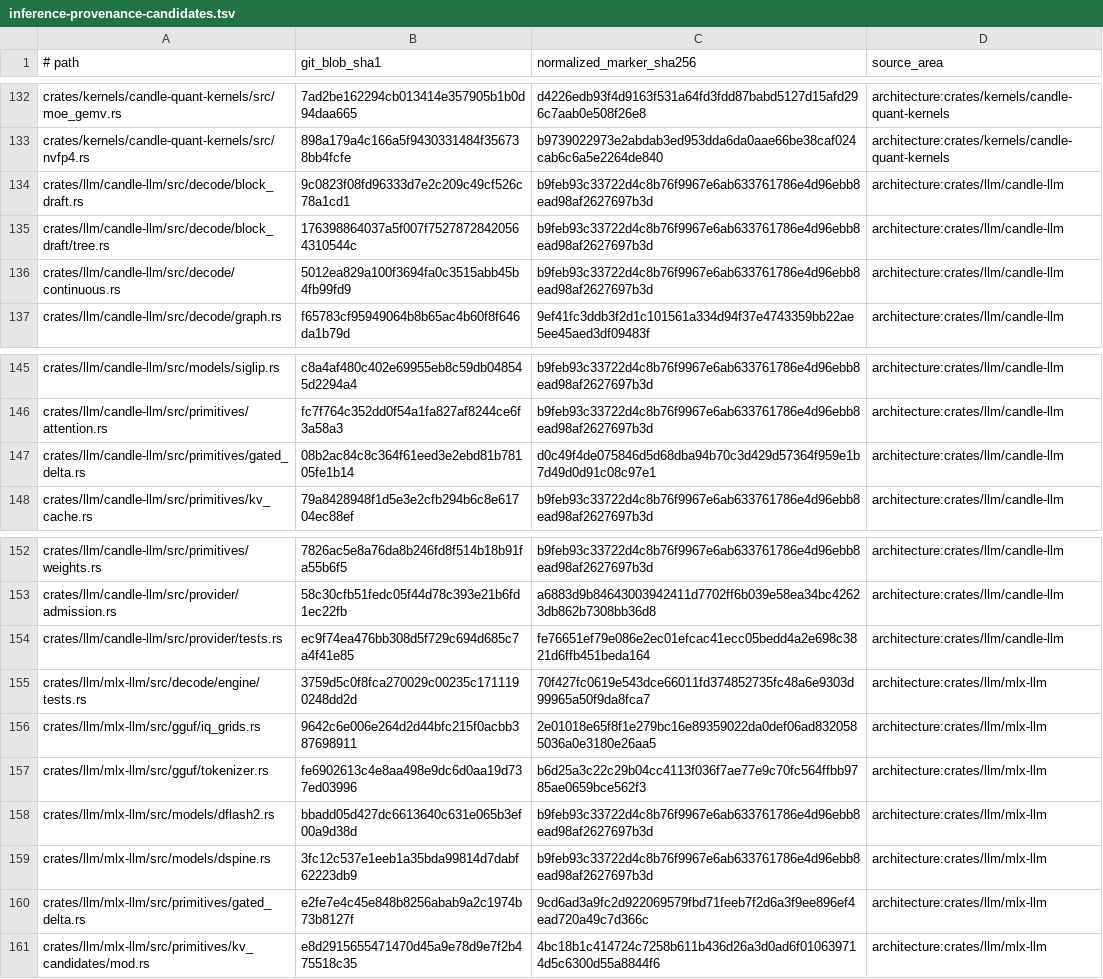
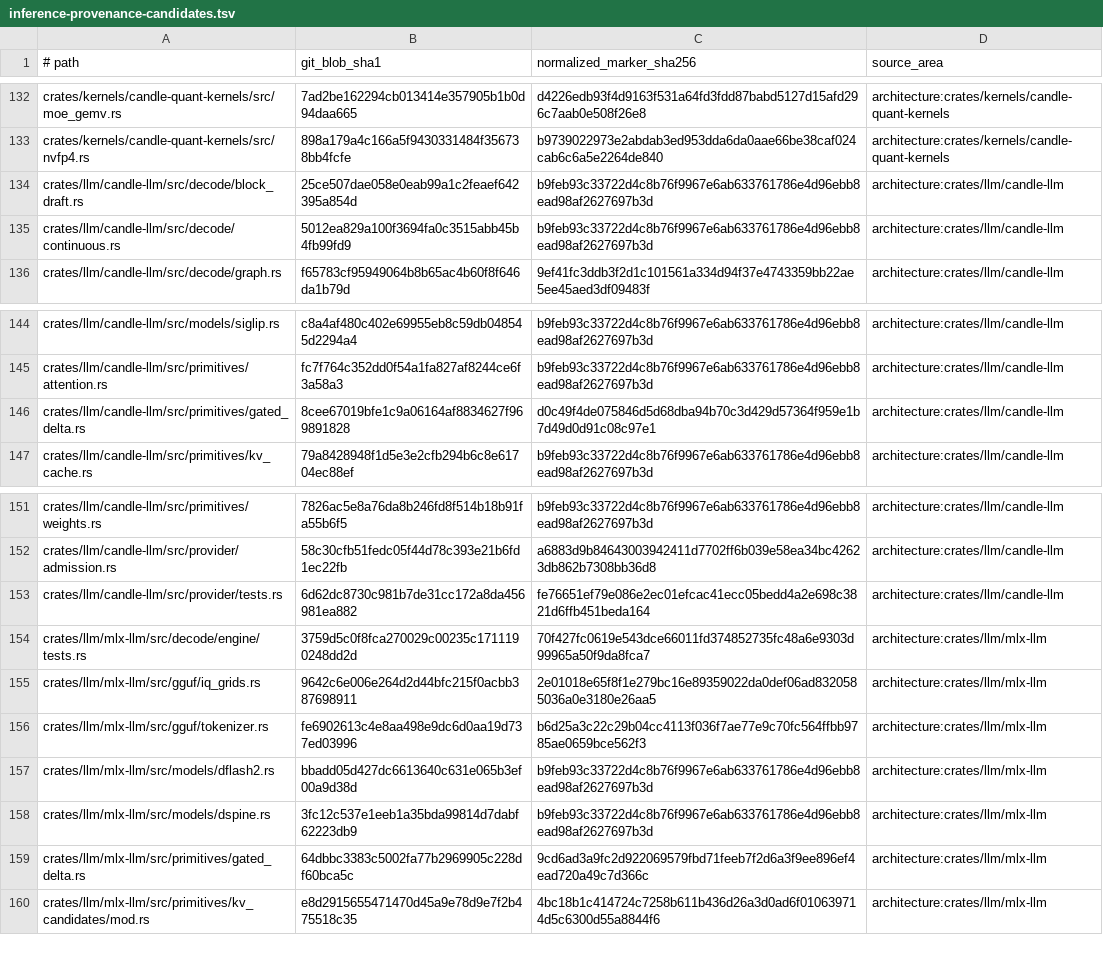
Before and after one commit to SceneWorks/SceneWorks, a TSV file: config/inference-provenance-candidates.tsv, drawn as a sheet; only a part is shown, gaps mark what is left out.

```diff
--- a/config/inference-provenance-candidates.tsv
+++ b/config/inference-provenance-candidates.tsv
@@ -133,4 +133,3 @@ crates/kernels/candle-quant-kernels/src/moe_gemv.rs	7ad2be162294cb013414e357905b
 crates/kernels/candle-quant-kernels/src/nvfp4.rs	898a179a4c166a5f9430331484f356738bb4fcfe	b9739022973e2abdab3ed953dda6da0aae66be38caf024cab6c6a5e2264de840	architecture:crates/kernels/candle-quant-kernels
-crates/llm/candle-llm/src/decode/block_draft.rs	9c0823f08fd96333d7e2c209c49cf526c78a1cd1	b9feb93c33722d4c8b76f9967e6ab633761786e4d96ebb8ead98af2627697b3d	architecture:crates/llm/candle-llm
-crates/llm/candle-llm/src/decode/block_draft/tree.rs	176398864037a5f007f75278728420564310544c	b9feb93c33722d4c8b76f9967e6ab633761786e4d96ebb8ead98af2627697b3d	architecture:crates/llm/candle-llm
+crates/llm/candle-llm/src/decode/block_draft.rs	25ce507dae058e0eab99a1c2feaef642395a854d	b9feb93c33722d4c8b76f9967e6ab633761786e4d96ebb8ead98af2627697b3d	architecture:crates/llm/candle-llm
 crates/llm/candle-llm/src/decode/continuous.rs	5012ea829a100f3694fa0c3515abb45b4fb99fd9	b9feb93c33722d4c8b76f9967e6ab633761786e4d96ebb8ead98af2627697b3d	architecture:crates/llm/candle-llm
@@ -146,3 +145,3 @@ crates/llm/candle-llm/src/models/siglip.rs	c8a4af480c402e69955eb8c59db048545d229
 crates/llm/candle-llm/src/primitives/attention.rs	fc7f764c352dd0f54a1fa827af8244ce6f3a58a3	b9feb93c33722d4c8b76f9967e6ab633761786e4d96ebb8ead98af2627697b3d	architecture:crates/llm/candle-llm
-crates/llm/candle-llm/src/primitives/gated_delta.rs	08b2ac84c8c364f61eed3e2ebd81b78105fe1b14	d0c49f4de075846d5d68dba94b70c3d429d57364f959e1b7d49d0d91c08c97e1	architecture:crates/llm/candle-llm
+crates/llm/candle-llm/src/primitives/gated_delta.rs	8cee67019bfe1c9a06164af8834627f969891828	d0c49f4de075846d5d68dba94b70c3d429d57364f959e1b7d49d0d91c08c97e1	architecture:crates/llm/candle-llm
 crates/llm/candle-llm/src/primitives/kv_cache.rs	79a8428948f1d5e3e2cfb294b6c8e61704ec88ef	b9feb93c33722d4c8b76f9967e6ab633761786e4d96ebb8ead98af2627697b3d	architecture:crates/llm/candle-llm
@@ -153,3 +152,3 @@ crates/llm/candle-llm/src/primitives/weights.rs	7826ac5e8a76da8b246fd8f514b18b91
 crates/llm/candle-llm/src/provider/admission.rs	58c30cfb51fedc05f44d78c393e21b6fd1ec22fb	a6883d9b84643003942411d7702ff6b039e58ea34bc42623db862b7308bb36d8	architecture:crates/llm/candle-llm
-crates/llm/candle-llm/src/provider/tests.rs	ec9f74ea476bb308d5f729c694d685c7a4f41e85	fe76651ef79e086e2ec01efcac41ecc05bedd4a2e698c3821d6ffb451beda164	architecture:crates/llm/candle-llm
+crates/llm/candle-llm/src/provider/tests.rs	6d62dc8730c981b7de31cc172a8da456981ea882	fe76651ef79e086e2ec01efcac41ecc05bedd4a2e698c3821d6ffb451beda164	architecture:crates/llm/candle-llm
 crates/llm/mlx-llm/src/decode/engine/tests.rs	3759d5c0f8fca270029c00235c1711190248dd2d	70f427fc0619e543dce66011fd374852735fc48a6e9303d99965a50f9da8fca7	architecture:crates/llm/mlx-llm
@@ -159,3 +158,3 @@ crates/llm/mlx-llm/src/models/dflash2.rs	bbadd05d427dc6613640c631e065b3ef00a9d38
 crates/llm/mlx-llm/src/models/dspine.rs	3fc12c537e1eeb1a35bda99814d7dabf62223db9	b9feb93c33722d4c8b76f9967e6ab633761786e4d96ebb8ead98af2627697b3d	architecture:crates/llm/mlx-llm
-crates/llm/mlx-llm/src/primitives/gated_delta.rs	e2fe7e4c45e848b8256abab9a2c1974b73b8127f	9cd6ad3a9fc2d922069579fbd71feeb7f2d6a3f9ee896ef4ead720a49c7d366c	architecture:crates/llm/mlx-llm
+crates/llm/mlx-llm/src/primitives/gated_delta.rs	64dbbc3383c5002fa77b2969905c228df60bca5c	9cd6ad3a9fc2d922069579fbd71feeb7f2d6a3f9ee896ef4ead720a49c7d366c	architecture:crates/llm/mlx-llm
 crates/llm/mlx-llm/src/primitives/kv_candidates/mod.rs	e8d2915655471470d45a9e78d9e7f2b475518c35	4bc18b1c414724c7258b611b436d26a3d0ad6f010639714d5c6300d55a8844f6	architecture:crates/llm/mlx-llm
```
Also changed, not shown: 9 other files.
